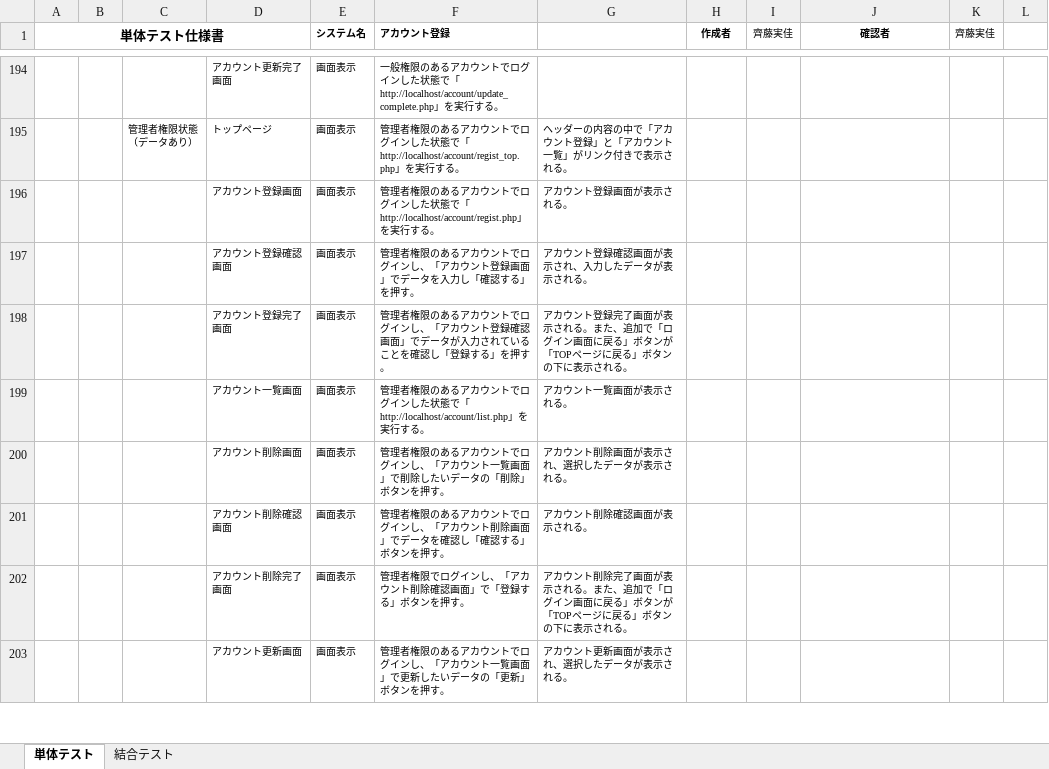
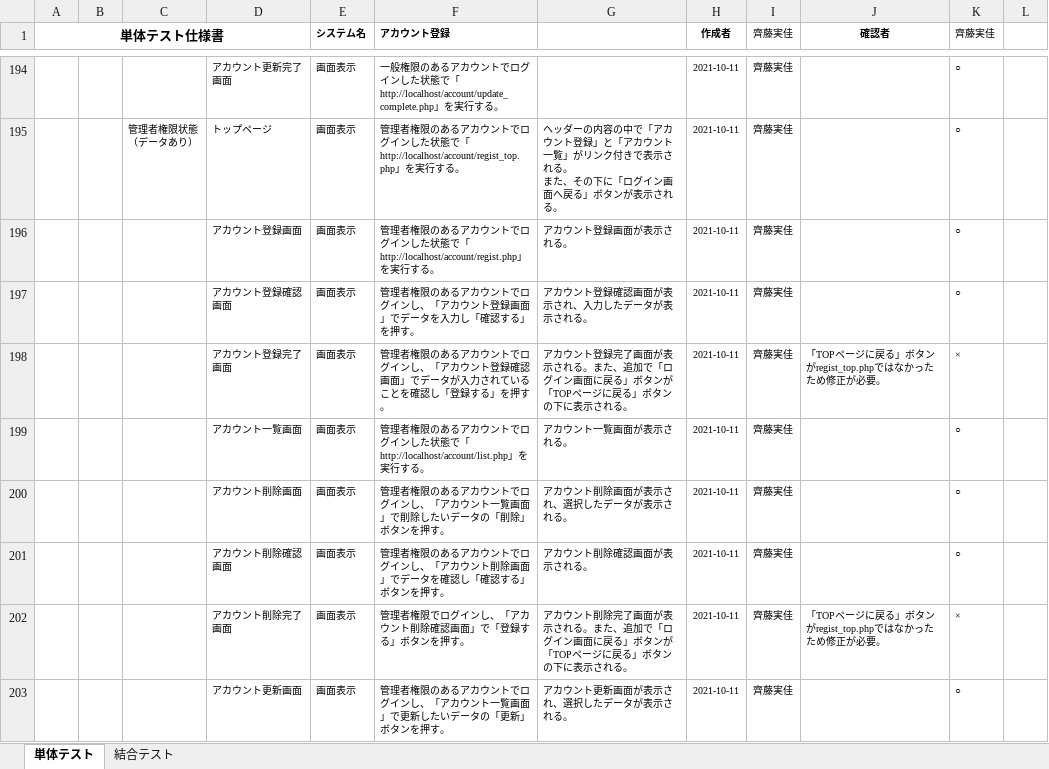
Before and after one commit to test-saitomini/7-Programming-exercises, an Excel workbook: testcase_account_ver3.xlsx, sheet 単体テスト, drawn as a sheet; only a part is shown, gaps mark what is left out; values as stored, in another font and other column widths than the file's, no borders; ↵ is a line break in a cell; the diff covers the shown part only; the diff names each change by its address in the sheet, - before the commit and + after, or states it on an @@ line.

```diff
--- a/testcase_account_ver3.xlsx (sheet 単体テスト)
+++ b/testcase_account_ver3.xlsx (sheet 単体テスト)
-H194:H203 (作成者): (empty)
+H194:H203 (作成者): 2021-10-11
-I194:I203 (齊藤実佳): (empty)
+I194:I203 (齊藤実佳): 齊藤実佳
-K194:K197 (齊藤実佳): (empty)
+K194:K197 (齊藤実佳): ○
-G195: …される。
+G195: …される。 ↵ また、その下に「ログイン画面へ戻る」ボタンが表示される。
-J198 (確認者): (empty)
+J198 (確認者): 「TOPページに戻る」ボタンがregist_top.phpではなかったため修正が必要。
-K198 (齊藤実佳): (empty)
+K198 (齊藤実佳): ×
-K199:K201 (齊藤実佳): (empty)
+K199:K201 (齊藤実佳): ○
-J202 (確認者): (empty)
+J202 (確認者): 「TOPページに戻る」ボタンがregist_top.phpではなかったため修正が必要。
-K202 (齊藤実佳): (empty)
+K202 (齊藤実佳): ×
-K203 (齊藤実佳): (empty)
+K203 (齊藤実佳): ○
```
Also changed, not shown: 115 edited cells elsewhere in this sheet.
